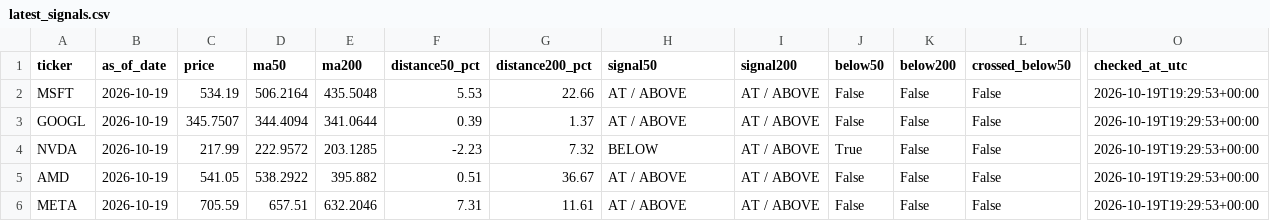
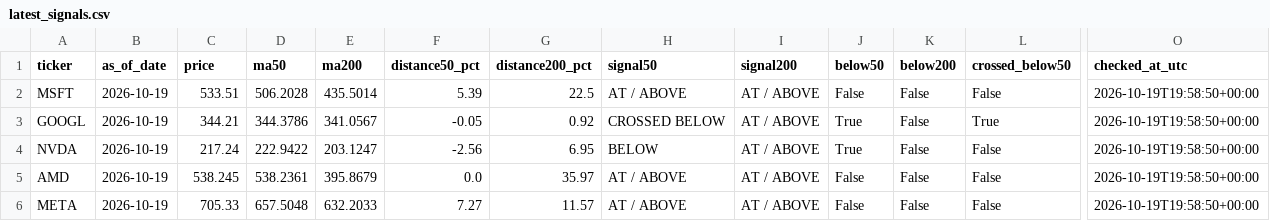
Before and after one commit to kmkrishnakant68-beep/stockpilot-cloud, a CSV file: stockpilot_data/latest_signals.csv, drawn as a sheet; only a part is shown, gaps mark what is left out; the diff covers the shown part only; the diff names each change by its address in the sheet, - before the commit and + after, or states it on an @@ line.

```diff
--- a/stockpilot_data/latest_signals.csv
+++ b/stockpilot_data/latest_signals.csv
-C2 (price): 534.19
+C2 (price): 533.51
-D2 (ma50): 506.2164
+D2 (ma50): 506.2028
-E2 (ma200): 435.5048
+E2 (ma200): 435.5014
-F2 (distance50_pct): 5.53
+F2 (distance50_pct): 5.39
-G2 (distance200_pct): 22.66
+G2 (distance200_pct): 22.5
-O2:O6 (checked_at_utc): 2026-10-19T19:29:53+00:00
+O2:O6 (checked_at_utc): 2026-10-19T19:58:50+00:00
-C3 (price): 345.7507
+C3 (price): 344.21
-D3 (ma50): 344.4094
+D3 (ma50): 344.3786
-E3 (ma200): 341.0644
+E3 (ma200): 341.0567
-F3 (distance50_pct): 0.39
+F3 (distance50_pct): -0.05
-G3 (distance200_pct): 1.37
+G3 (distance200_pct): 0.92
-H3 (signal50): AT / ABOVE
+H3 (signal50): CROSSED BELOW
-J3 (below50): False
+J3 (below50): True
-L3 (crossed_below50): False
+L3 (crossed_below50): True
-C4 (price): 217.99
+C4 (price): 217.24
-D4 (ma50): 222.9572
+D4 (ma50): 222.9422
-E4 (ma200): 203.1285
+E4 (ma200): 203.1247
-F4 (distance50_pct): -2.23
+F4 (distance50_pct): -2.56
-G4 (distance200_pct): 7.32
+G4 (distance200_pct): 6.95
-C5 (price): 541.05
+C5 (price): 538.245
-D5 (ma50): 538.2922
+D5 (ma50): 538.2361
-E5 (ma200): 395.882
+E5 (ma200): 395.8679
-F5 (distance50_pct): 0.51
+F5 (distance50_pct): 0.0
-G5 (distance200_pct): 36.67
+G5 (distance200_pct): 35.97
-C6 (price): 705.59
+C6 (price): 705.33
-D6 (ma50): 657.51
+D6 (ma50): 657.5048
-E6 (ma200): 632.2046
+E6 (ma200): 632.2033
-F6 (distance50_pct): 7.31
+F6 (distance50_pct): 7.27
-G6 (distance200_pct): 11.61
+G6 (distance200_pct): 11.57
```
Also changed, not shown: 61 edited cells elsewhere in this file, stockpilot_data/alerts.csv, 6 other files.
